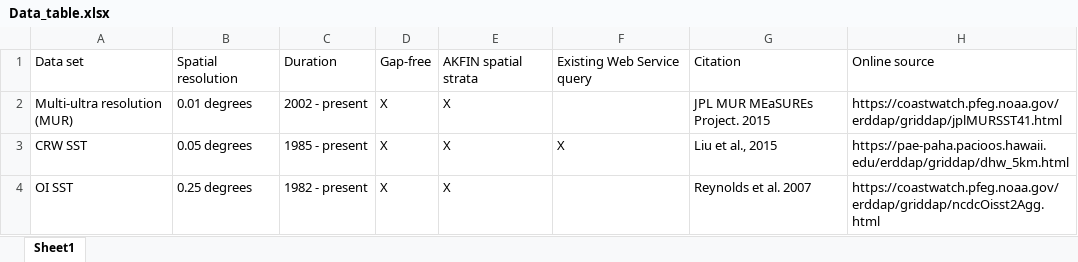
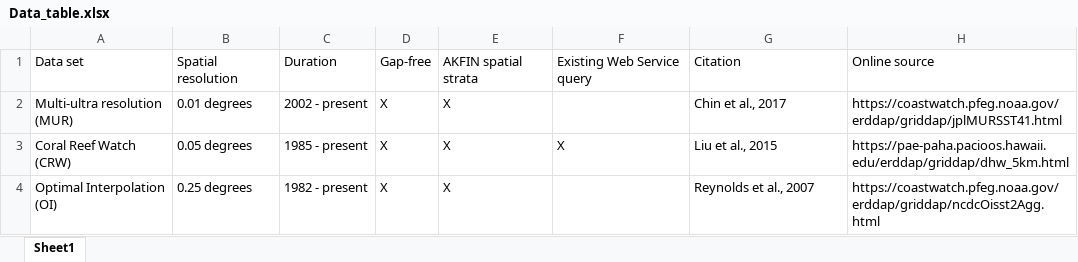
Before and after one commit to jordanwatson/AKFIN_WebService, an Excel workbook: code/Data_table.xlsx, sheet Sheet1, drawn as a sheet; values as stored, in another font and other column widths than the file's, no borders; the diff names each change by its address in the sheet, - before the commit and + after, or states it on an @@ line.

Commit message:
Table update

```diff
--- a/code/Data_table.xlsx (sheet Sheet1)
+++ b/code/Data_table.xlsx (sheet Sheet1)
-G2: JPL MUR MEaSUREs Project. 2015
+G2: Chin et al., 2017
-A3: CRW SST
+A3: Coral Reef Watch (CRW)
-A4: OI SST
+A4: Optimal Interpolation (OI)
-G4: Reynolds et al. 2007
+G4: Reynolds et al., 2007
```
